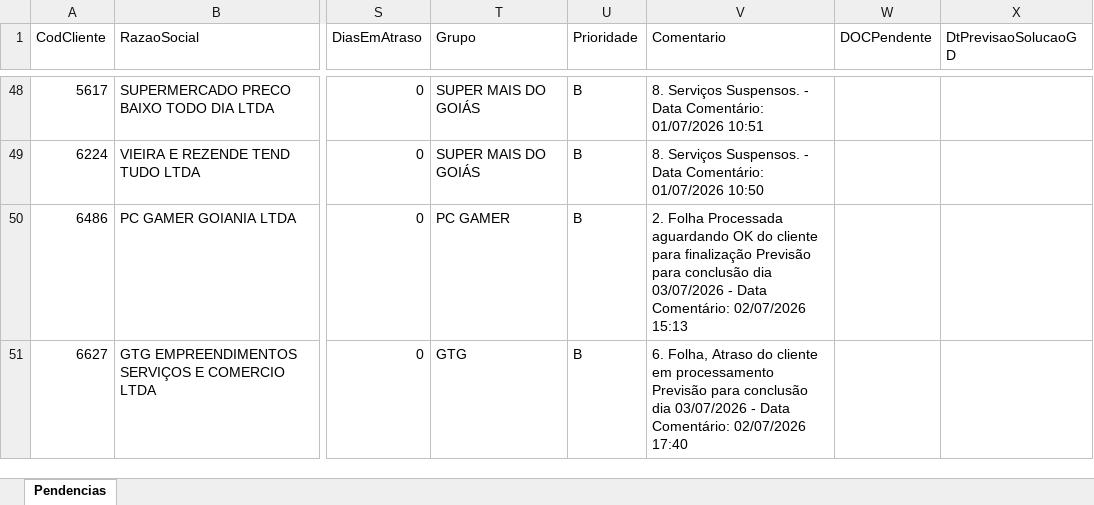
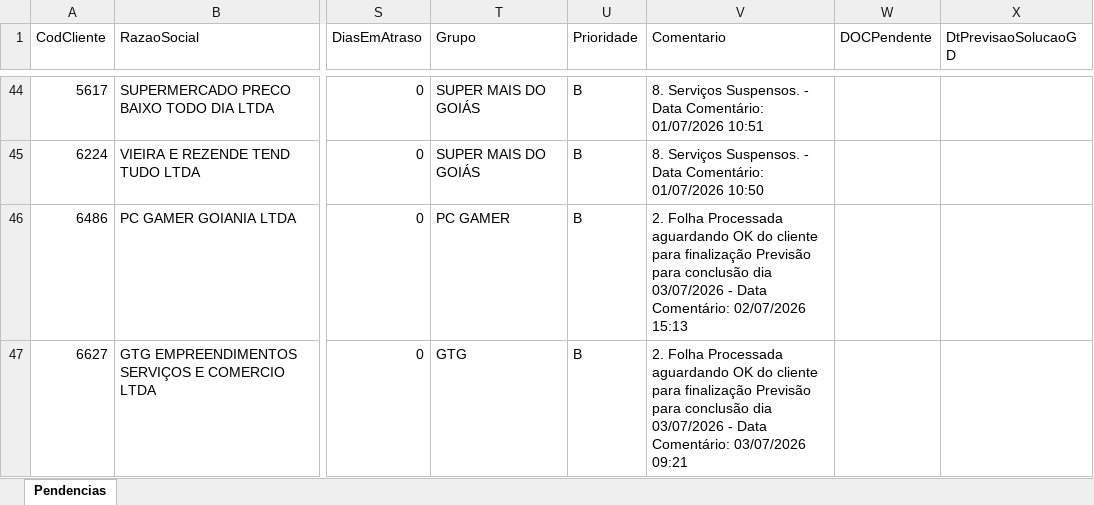
Before and after one commit to willianemanoel/Portal-das-tarefas-teste-, an Excel workbook: dados/base/goias.xlsx, sheet Pendencias, drawn as a sheet; only a part is shown, gaps mark what is left out; values as stored, in another font and other column widths than the file's, no borders; addresses are those after the commit; the diff covers the shown part only; the diff names each change by its address in the sheet, - before the commit and + after, or states it on an @@ line.

```diff
--- a/dados/base/goias.xlsx (sheet Pendencias)
+++ b/dados/base/goias.xlsx (sheet Pendencias)
-V47 (Comentario): 6. Folha, Atraso do cliente em processamento Previsão para conclusão dia 03/07/2026 - Data Comentário: 02/07/2026 17:40
+V47 (Comentario): 2. Folha Processada aguardando OK do cliente para finalização Previsão para conclusão dia 03/07/2026 - Data Comentário: 03/07/2026 09:21
```
Also changed, not shown: 9 added rows, 9 removed rows and 1 edited cell elsewhere in this sheet, dados/base/santos.xlsx, 2 other files.
